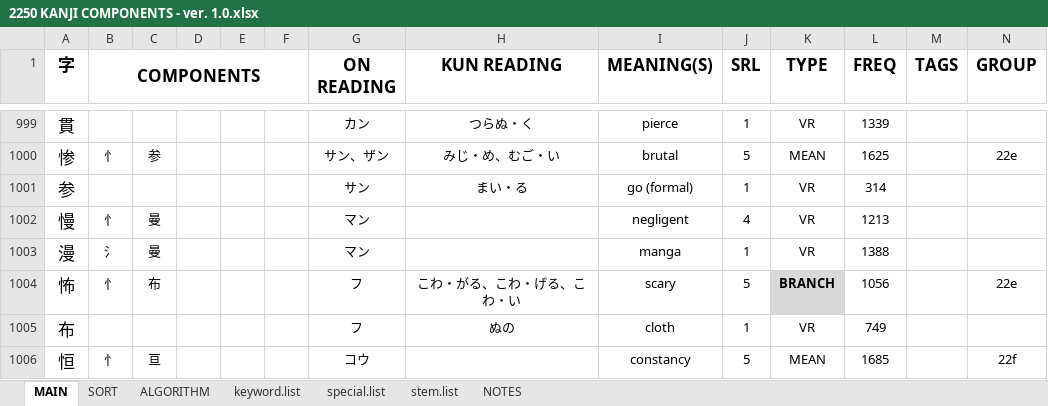
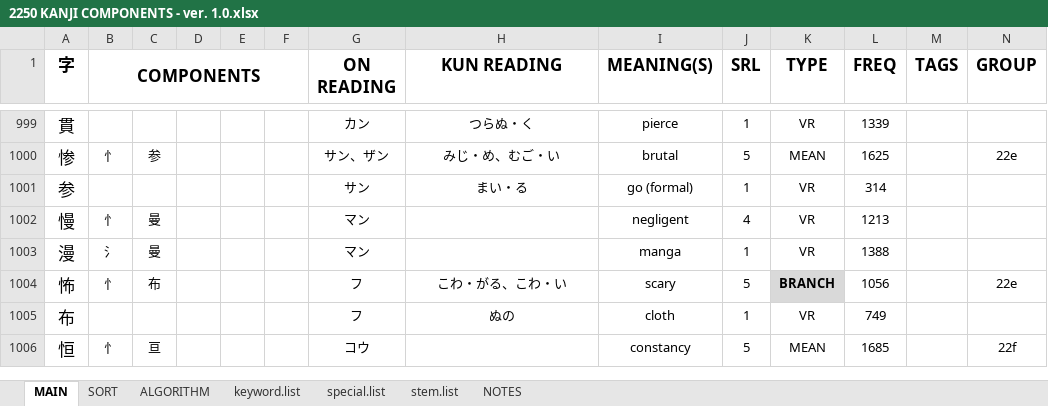
Before and after one commit to tonykoval/kanji-mbo, an Excel workbook: 2250 KANJI COMPONENTS - ver. 1.0.xlsx, sheet MAIN, drawn as a sheet; only a part is shown, gaps mark what is left out; values as stored, in another font and other column widths than the file's, no borders; the diff names each change by its address in the sheet, - before the commit and + after, or states it on an @@ line.

Commit message:
心 vol. 2
怖がる removed

```diff
--- a/2250 KANJI COMPONENTS - ver. 1.0.xlsx (sheet MAIN)
+++ b/2250 KANJI COMPONENTS - ver. 1.0.xlsx (sheet MAIN)
-H1004 (KUN READING): こわ・がる、こわ・げる、こわ・い
+H1004 (KUN READING): こわ・がる、こわ・い
```
